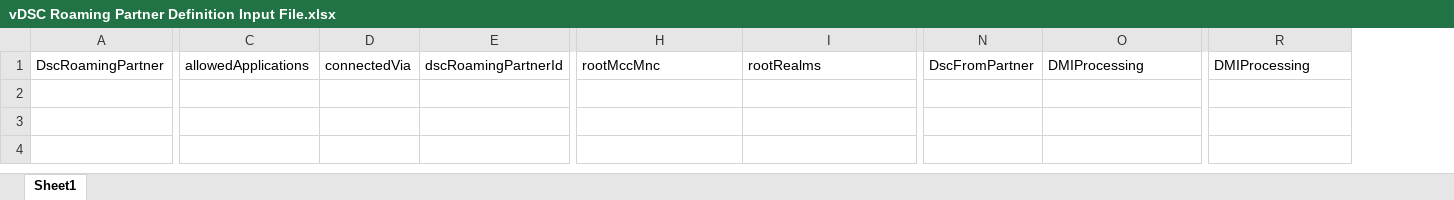
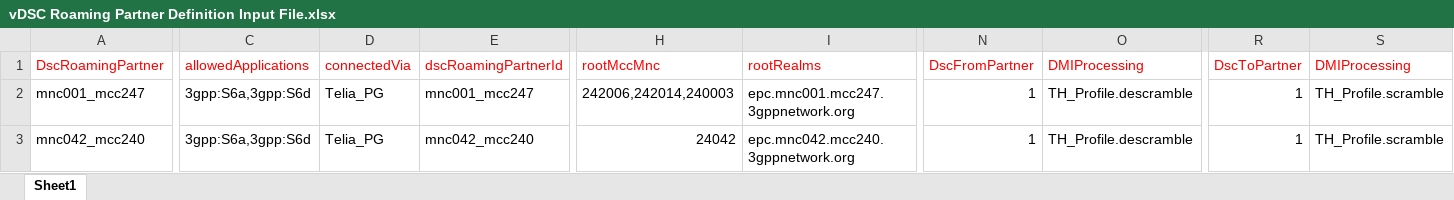
Before and after one commit to biswajitsaha51/DSC-RP-DT-Preparation-Tool-, an Excel workbook: vDSC Roaming Partner Definition Input File.xlsx, sheet Sheet1, drawn as a sheet; only a part is shown, gaps mark what is left out; values as stored, in another font and other column widths than the file's, no borders; addresses are those after the commit; rows hold the shown columns only; the diff names each change by its address in the sheet, - before the commit and + after, or states it on an @@ line.

```diff
--- a/vDSC Roaming Partner Definition Input File.xlsx (sheet Sheet1)
+++ b/vDSC Roaming Partner Definition Input File.xlsx (sheet Sheet1)
+column R (DscToPartner), empty
-A1 text colour: black
+A1 text colour: #FF0000
-C1:E1 text colour: black
+C1:E1 text colour: #FF0000
-H1:I1 text colour: black
+H1:I1 text colour: #FF0000
-N1:O1 text colour: black
+N1:O1 text colour: #FF0000
-S1 text colour: black
+S1 text colour: #FF0000
+row 2: mnc001_mcc247 | 3gpp:S6a,3gpp:S6d | Telia_PG | mnc001_mcc247 | 242006,242014,240003 | epc.mnc001.mcc247.3gppnetwork.org | 1 | TH_Profile.descramble | 1 | TH_Profile.scramble
+row 3: mnc042_mcc240 | 3gpp:S6a,3gpp:S6d | Telia_PG | mnc042_mcc240 | 24042 | epc.mnc042.mcc240.3gppnetwork.org | 1 | TH_Profile.descramble | 1 | TH_Profile.scramble
```
Also changed, not shown: 1 other file.
